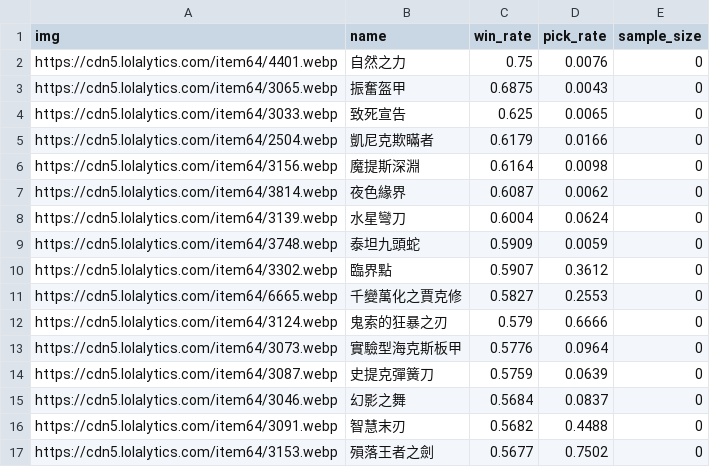
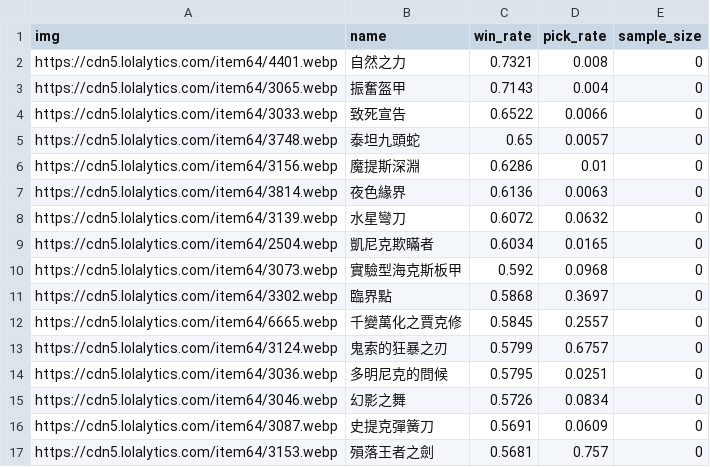
Before and after one commit to CydemExsit/lol-build-assistant, a CSV file: data/raw/vayne_aram_d2_plus_7d_winning.csv, drawn as a sheet; only a part is shown; the diff covers the shown part only.

```diff
--- a/data/raw/vayne_aram_d2_plus_7d_winning.csv
+++ b/data/raw/vayne_aram_d2_plus_7d_winning.csv
@@ -1,17 +1,17 @@
 img,name,win_rate,pick_rate,sample_size
-https://cdn5.lolalytics.com/item64/4401.webp,自然之力,0.75,0.0076,0
-https://cdn5.lolalytics.com/item64/3065.webp,振奮盔甲,0.6875,0.0043,0
-https://cdn5.lolalytics.com/item64/3033.webp,致死宣告,0.625,0.0065,0
-https://cdn5.lolalytics.com/item64/2504.webp,凱尼克欺瞞者,0.6179,0.0166,0
-https://cdn5.lolalytics.com/item64/3156.webp,魔提斯深淵,0.6164,0.0098,0
-https://cdn5.lolalytics.com/item64/3814.webp,夜色緣界,0.6087,0.0062,0
-https://cdn5.lolalytics.com/item64/3139.webp,水星彎刀,0.6004,0.0624,0
-https://cdn5.lolalytics.com/item64/3748.webp,泰坦九頭蛇,0.5909,0.0059,0
-https://cdn5.lolalytics.com/item64/3302.webp,臨界點,0.5907,0.3612,0
-https://cdn5.lolalytics.com/item64/6665.webp,千變萬化之賈克修,0.5827,0.2553,0
-https://cdn5.lolalytics.com/item64/3124.webp,鬼索的狂暴之刃,0.579,0.6666,0
-https://cdn5.lolalytics.com/item64/3073.webp,實驗型海克斯板甲,0.5776,0.0964,0
-https://cdn5.lolalytics.com/item64/3087.webp,史提克彈簧刀,0.5759,0.0639,0
-https://cdn5.lolalytics.com/item64/3046.webp,幻影之舞,0.5684,0.0837,0
-https://cdn5.lolalytics.com/item64/3091.webp,智慧末刃,0.5682,0.4488,0
-https://cdn5.lolalytics.com/item64/3153.webp,殞落王者之劍,0.5677,0.7502,0
+https://cdn5.lolalytics.com/item64/4401.webp,自然之力,0.7321,0.008,0
+https://cdn5.lolalytics.com/item64/3065.webp,振奮盔甲,0.7143,0.004,0
+https://cdn5.lolalytics.com/item64/3033.webp,致死宣告,0.6522,0.0066,0
+https://cdn5.lolalytics.com/item64/3748.webp,泰坦九頭蛇,0.65,0.0057,0
+https://cdn5.lolalytics.com/item64/3156.webp,魔提斯深淵,0.6286,0.01,0
+https://cdn5.lolalytics.com/item64/3814.webp,夜色緣界,0.6136,0.0063,0
+https://cdn5.lolalytics.com/item64/3139.webp,水星彎刀,0.6072,0.0632,0
+https://cdn5.lolalytics.com/item64/2504.webp,凱尼克欺瞞者,0.6034,0.0165,0
+https://cdn5.lolalytics.com/item64/3073.webp,實驗型海克斯板甲,0.592,0.0968,0
+https://cdn5.lolalytics.com/item64/3302.webp,臨界點,0.5868,0.3697,0
+https://cdn5.lolalytics.com/item64/6665.webp,千變萬化之賈克修,0.5845,0.2557,0
+https://cdn5.lolalytics.com/item64/3124.webp,鬼索的狂暴之刃,0.5799,0.6757,0
+https://cdn5.lolalytics.com/item64/3036.webp,多明尼克的問候,0.5795,0.0251,0
+https://cdn5.lolalytics.com/item64/3046.webp,幻影之舞,0.5726,0.0834,0
+https://cdn5.lolalytics.com/item64/3087.webp,史提克彈簧刀,0.5691,0.0609,0
+https://cdn5.lolalytics.com/item64/3153.webp,殞落王者之劍,0.5681,0.757,0
```
Also changed, not shown: 8 added rows, 10 removed rows and 19 edited cells elsewhere in this file, 7 other files.
